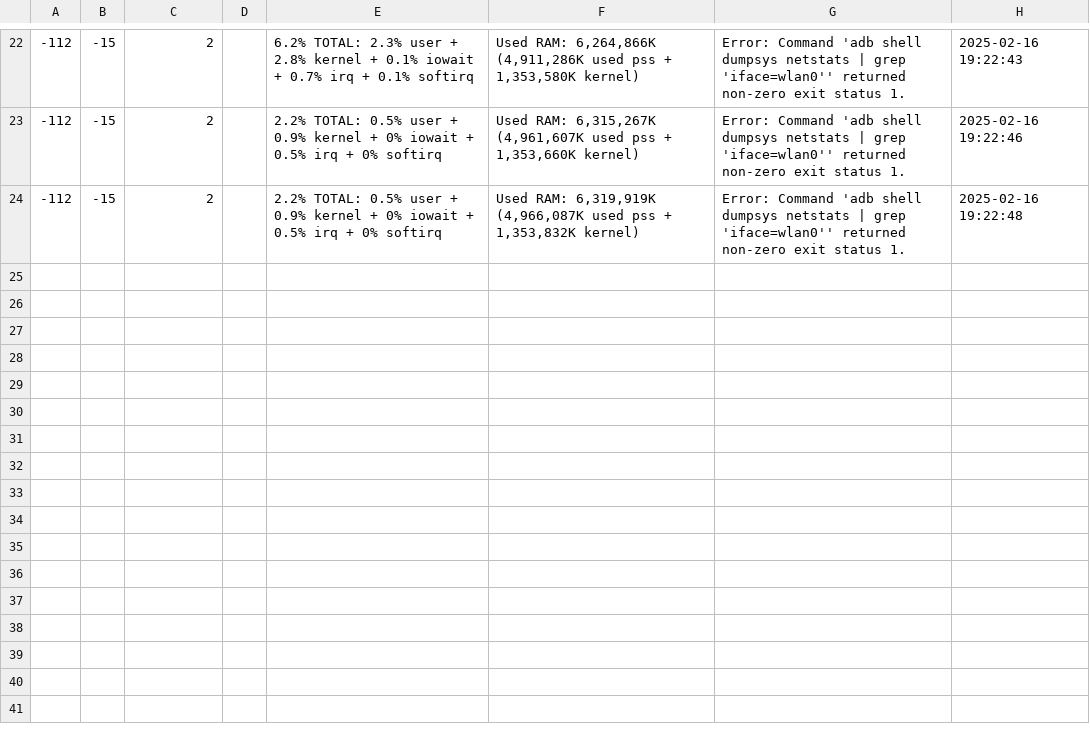
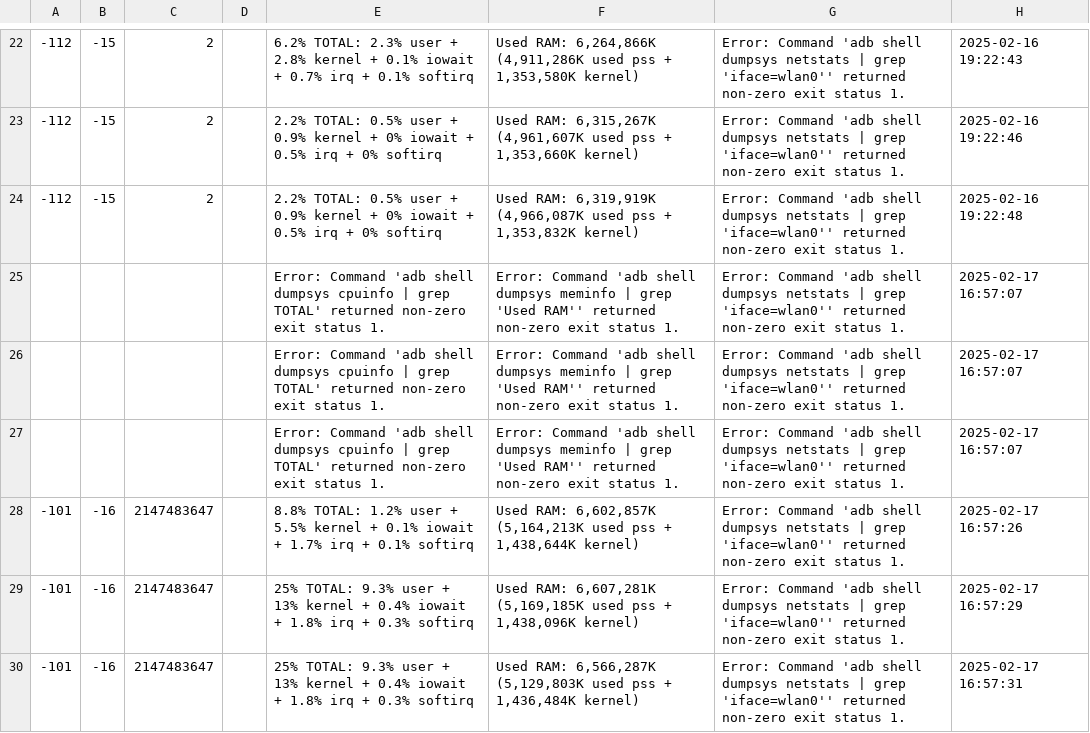
Before and after one commit to sungjea-jay-Kwak/Automation_Android_Mobile_Script_for_Cellular, a CSV file: network_performance_logs.csv, drawn as a sheet; only a part is shown, gaps mark what is left out.

```diff
--- a/network_performance_logs.csv
+++ b/network_performance_logs.csv
@@ -24 +24,7 @@
 -112,-15,2,,2.2% TOTAL: 0.5% user + 0.9% kernel + 0% iowait + 0.5% irq + 0% softirq,"Used RAM: 6,319,919K (4,966,087K used pss + 1,353,832K kernel)",Error: Command 'adb shell dumpsys netstats | grep 'iface=wlan0'' returned non-zero exit status 1.,2025-02-16 19:22:48
+,,,,Error: Command 'adb shell dumpsys cpuinfo | grep TOTAL' returned non-zero exit status 1.,Error: Command 'adb shell dumpsys meminfo | grep 'Used RAM'' returned non-zero exit status 1.,Error: Command 'adb shell dumpsys netstats | grep 'iface=wlan0'' returned non-zero exit status 1.,2025-02-17 16:57:07
+,,,,Error: Command 'adb shell dumpsys cpuinfo | grep TOTAL' returned non-zero exit status 1.,Error: Command 'adb shell dumpsys meminfo | grep 'Used RAM'' returned non-zero exit status 1.,Error: Command 'adb shell dumpsys netstats | grep 'iface=wlan0'' returned non-zero exit status 1.,2025-02-17 16:57:07
+,,,,Error: Command 'adb shell dumpsys cpuinfo | grep TOTAL' returned non-zero exit status 1.,Error: Command 'adb shell dumpsys meminfo | grep 'Used RAM'' returned non-zero exit status 1.,Error: Command 'adb shell dumpsys netstats | grep 'iface=wlan0'' returned non-zero exit status 1.,2025-02-17 16:57:07
+-101,-16,2147483647,,8.8% TOTAL: 1.2% user + 5.5% kernel + 0.1% iowait + 1.7% irq + 0.1% softirq,"Used RAM: 6,602,857K (5,164,213K used pss + 1,438,644K kernel)",Error: Command 'adb shell dumpsys netstats | grep 'iface=wlan0'' returned non-zero exit status 1.,2025-02-17 16:57:26
+-101,-16,2147483647,,25% TOTAL: 9.3% user + 13% kernel + 0.4% iowait + 1.8% irq + 0.3% softirq,"Used RAM: 6,607,281K (5,169,185K used pss + 1,438,096K kernel)",Error: Command 'adb shell dumpsys netstats | grep 'iface=wlan0'' returned non-zero exit status 1.,2025-02-17 16:57:29
+-101,-16,2147483647,,25% TOTAL: 9.3% user + 13% kernel + 0.4% iowait + 1.8% irq + 0.3% softirq,"Used RAM: 6,566,287K (5,129,803K used pss + 1,436,484K kernel)",Error: Command 'adb shell dumpsys netstats | grep 'iface=wlan0'' returned non-zero exit status 1.,2025-02-17 16:57:31
```
Also changed, not shown: 5 other files.
